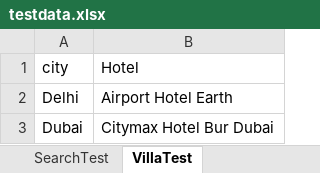
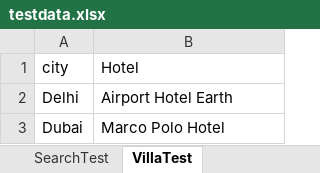
Before and after one commit to Hassuu03/AppiumPythonAutomation, an Excel workbook: Excel/testdata.xlsx, sheet VillaTest, drawn as a sheet; values as stored, in another font and other column widths than the file's, no borders; the diff names each change by its address in the sheet, - before the commit and + after, or states it on an @@ line.

Commit message:
done changes in BasPage and TestData

```diff
--- a/Excel/testdata.xlsx (sheet VillaTest)
+++ b/Excel/testdata.xlsx (sheet VillaTest)
-B3 (Hotel): Citymax Hotel Bur Dubai
+B3 (Hotel): Marco Polo Hotel
```
Also changed, not shown: 1 other file.
